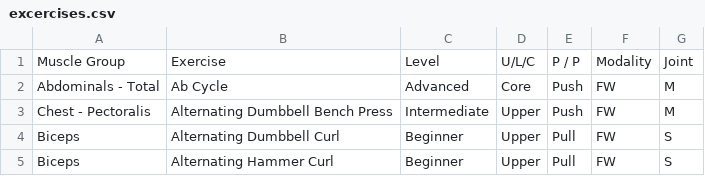
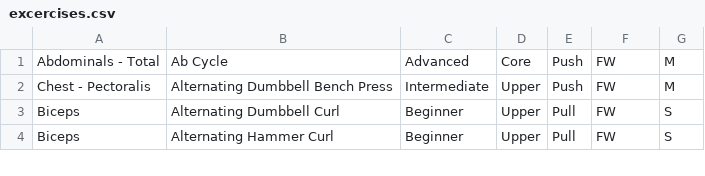
Before and after one commit to Jacobpbrooker/fitnessProgramPlanner, a CSV file: personalFitnessProgram/excercises/excercises.csv, drawn as a sheet; only a part is shown; the diff names each change by its address in the sheet, - before the commit and + after, or states it on an @@ line.

Commit message:
added display all excecises and display weekly excercises program. string to muscle group is not working currently. the string string compare function is not working

```diff
--- a/personalFitnessProgram/excercises/excercises.csv
+++ b/personalFitnessProgram/excercises/excercises.csv
-row 1: Muscle Group | Exercise | Level | U/L/C | P / P | Modality | Joint
```
Also changed, not shown: 4 other files.
